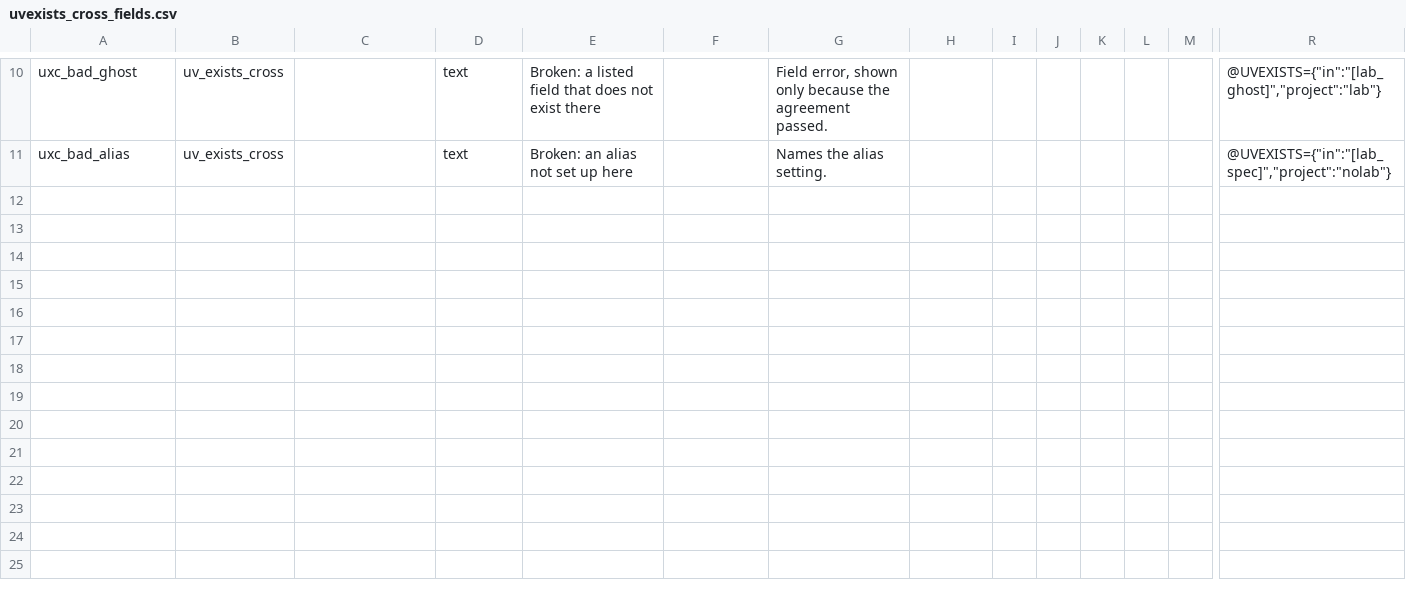
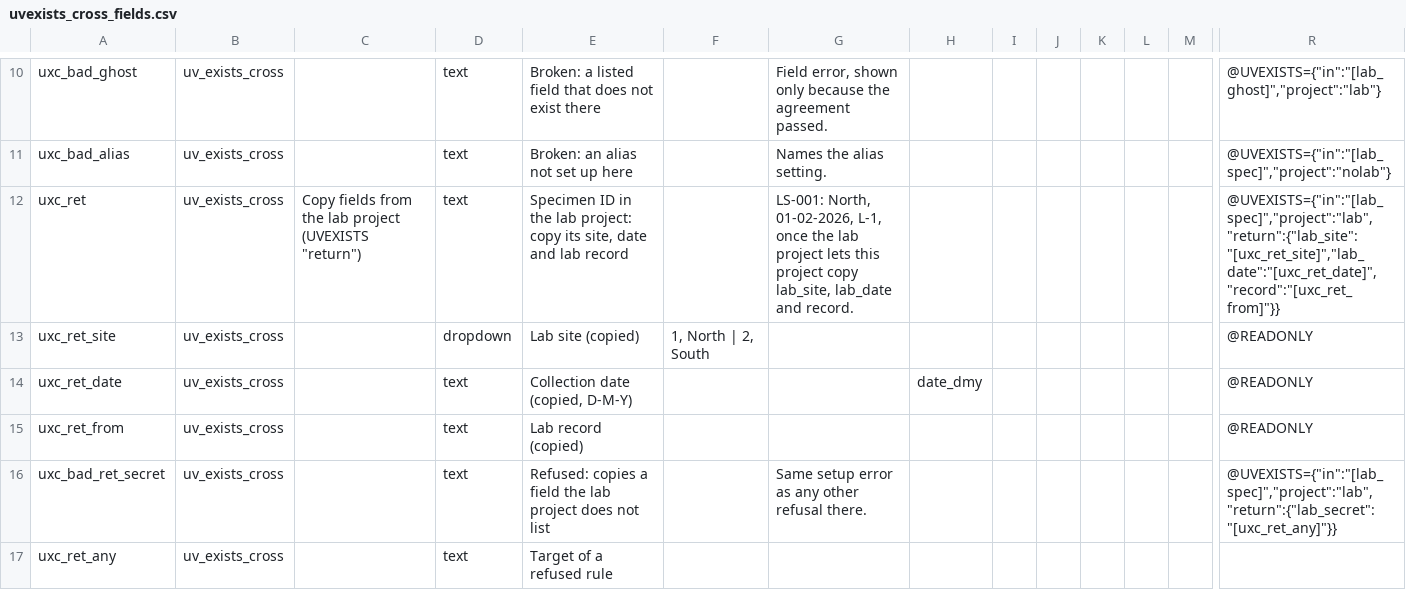
Before and after one commit to NghaReformer/redcap-universal-validator, a CSV file: docs/testbed/uvexists_cross_fields.csv, drawn as a sheet; only a part is shown, gaps mark what is left out; rows hold the shown columns only; the diff names each change by its address in the sheet, - before the commit and + after, or states it on an @@ line.

Commit message:
Document @UVEXISTS "return" and add its live test bed
- action_tag_validation_examples.md: Level 6 of @UVEXISTS (where the
  values come from, what each field here can take, rights, several
  entries, groups, the save, the cost of the full read, the agreement's
  copy list), "return" in the key list, five refused examples, and the
  probe log fields in another project.
- USER_GUIDE.md, README.md, CHANGELOG.md, tests/README.md: the feature,
  the step 1 changes (per-mode switch, @CALCTEXT/@CALCDATE/@SETVALUE
  targets refused, the writer's field types) and the new suites.
- docs/testbed: uvexists_return_fields.csv (23 rows on pid 149), six
  return rows in uvexists_cross_fields.csv, section K and rows I20-I25 of
  EXISTS_LIVE_ACCEPTANCE.md. Every expectation was run offline against
  the event_instance seed first.
- tests/exists_return_php.php: a rule whose "when" reads a field it fills
  is refused.
- tests/docs_expect_fixture.json: line numbers moved.

```diff
--- a/docs/testbed/uvexists_cross_fields.csv
+++ b/docs/testbed/uvexists_cross_fields.csv
+row 12: uxc_ret | uv_exists_cross | Copy fields from the lab project (UVEXISTS "return") | text | Specimen ID in the lab project: copy its site, date and lab record |  | LS-001: North, 01-02-2026, L-1, once the lab project lets this project copy lab_site, lab_date and record. |  |  |  |  |  |  | @UVEXISTS={"in":"[lab_spec]","project":"lab","return":{"lab_site":"[uxc_ret_site]","lab_date":"[uxc_ret_date]","record":"[uxc_ret_from]"}}
+row 13: uxc_ret_site | uv_exists_cross |  | dropdown | Lab site (copied) | 1, North | 2, South |  |  |  |  |  |  |  | @READONLY
+row 14: uxc_ret_date | uv_exists_cross |  | text | Collection date (copied, D-M-Y) |  |  | date_dmy |  |  |  |  |  | @READONLY
+row 15: uxc_ret_from | uv_exists_cross |  | text | Lab record (copied) |  |  |  |  |  |  |  |  | @READONLY
+row 16: uxc_bad_ret_secret | uv_exists_cross |  | text | Refused: copies a field the lab project does not list |  | Same setup error as any other refusal there. |  |  |  |  |  |  | @UVEXISTS={"in":"[lab_spec]","project":"lab","return":{"lab_secret":"[uxc_ret_any]"}}
+row 17: uxc_ret_any | uv_exists_cross |  | text | Target of a refused rule
```
Also changed, not shown: 9 other files.
